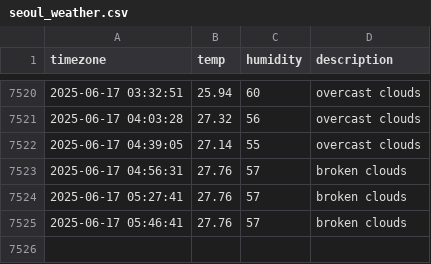
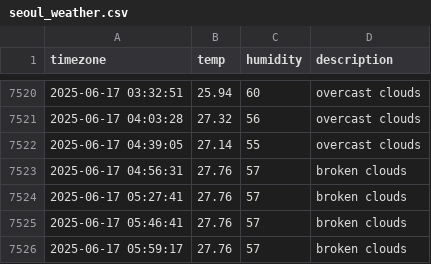
Before and after one commit to Friday930/SEO_weather, a CSV file: seoul_weather.csv, drawn as a sheet; only a part is shown, gaps mark what is left out.

```diff
--- a/seoul_weather.csv
+++ b/seoul_weather.csv
@@ -7525 +7525,2 @@ timezone,temp,humidity,description
 2025-06-17 05:46:41,27.76,57,broken clouds
+2025-06-17 05:59:17,27.76,57,broken clouds
```
